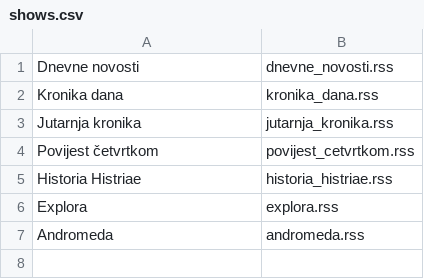
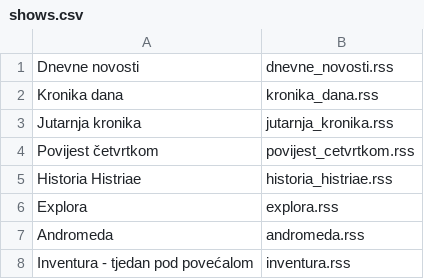
Before and after one commit to mstipanov/mstipanov.github.io, a CSV file: shows.csv, drawn as a sheet.

Commit message:
Inventura

```diff
--- a/shows.csv
+++ b/shows.csv
@@ -7 +7,2 @@ Explora,explora.rss
 Andromeda,andromeda.rss
+Inventura - tjedan pod povećalom,inventura.rss
```
